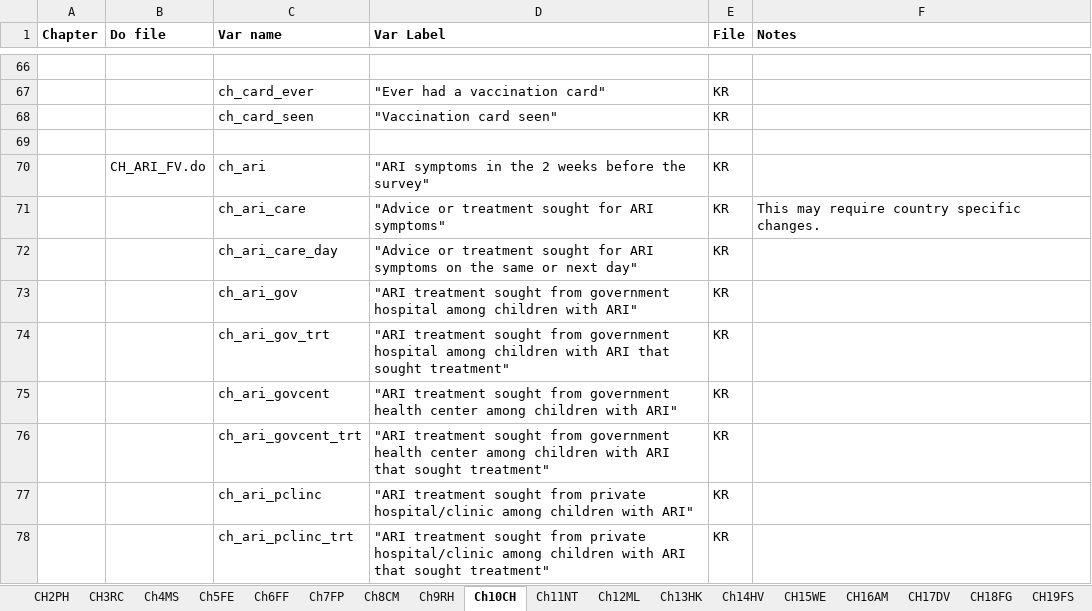
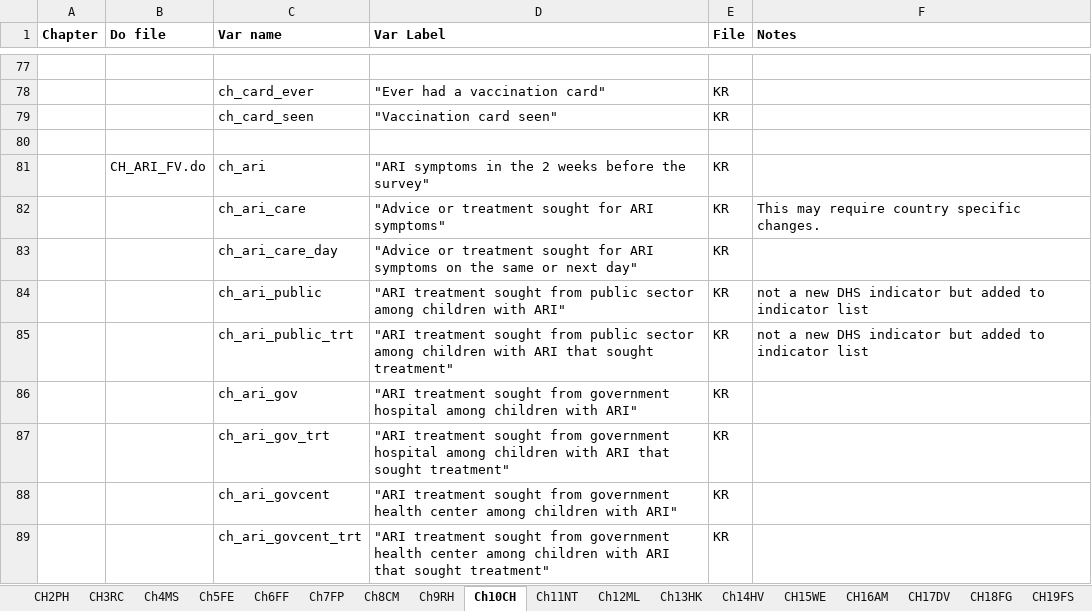
Before and after one commit to DHSProgram/DHS-Indicators-Stata, an Excel workbook: IndicatorList.xlsx, sheet Ch10CH, drawn as a sheet; only a part is shown, gaps mark what is left out; the shorter side is filled out with more unchanged rows; values as stored, in another font and other column widths than the file's, no borders; the diff covers the shown part only; the diff names each change by its address in the sheet, - before the commit and + after, or states it on an @@ line.

```diff
--- a/IndicatorList.xlsx (sheet Ch10CH)
+++ b/IndicatorList.xlsx (sheet Ch10CH)
+row 84:  |  | ch_ari_public | "ARI treatment sought from public sector among children with ARI" | KR | not a new DHS indicator but added to indicator list
+row 85:  |  | ch_ari_public_trt | "ARI treatment sought from public sector among children with ARI that sought treatment" | KR | not a new DHS indicator but added to indicator list
```
Also changed, not shown: 35 added rows, 1 removed row, 1 moved row, 9 edited cells and merged cells elsewhere in this sheet, 7 other files.
